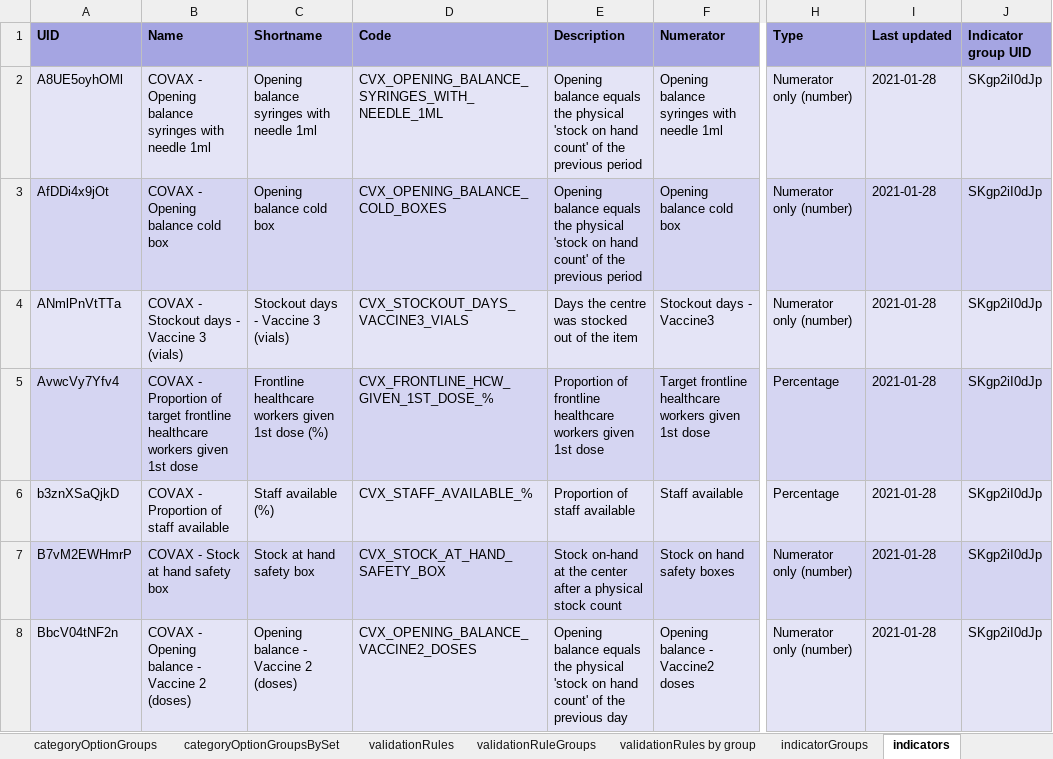
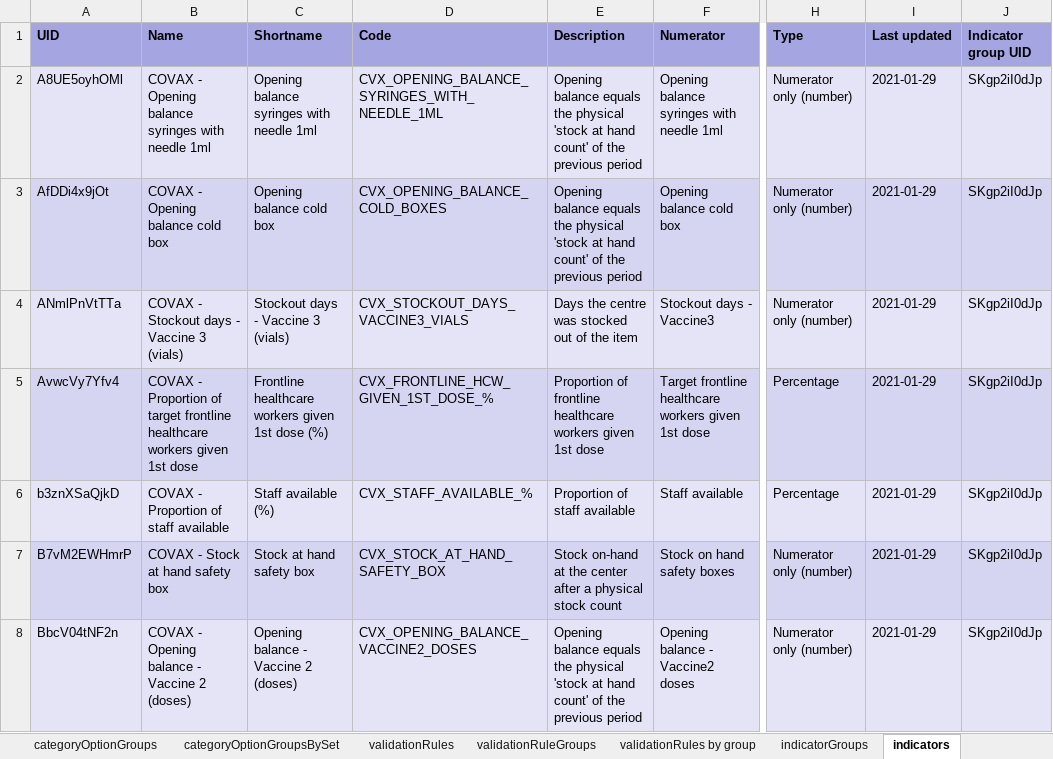
Before and after one commit to dhis2/metadata-package-development, an Excel workbook: metadata/COVAX_AGG/COVAX_AGG_COMPLETE_V1_DHIS2.30/reference.xlsx, sheet indicators, drawn as a sheet; only a part is shown, gaps mark what is left out; values as stored, in another font and other column widths than the file's, no borders; the diff covers the shown part only; the diff names each change by its address in the sheet, - before the commit and + after, or states it on an @@ line.

```diff
--- a/metadata/COVAX_AGG/COVAX_AGG_COMPLETE_V1_DHIS2.30/reference.xlsx (sheet indicators)
+++ b/metadata/COVAX_AGG/COVAX_AGG_COMPLETE_V1_DHIS2.30/reference.xlsx (sheet indicators)
-E2:E3 (Description): …physical 'stock on hand count'…
+E2:E3 (Description): …physical 'stock at hand count'…
-I2:I8 (Last updated): 2021-01-28
+I2:I8 (Last updated): 2021-01-29
-E8 (Description): …physical 'stock on hand count' of the previous day
+E8 (Description): …physical 'stock at hand count' of the previous period
```
Also changed, not shown: 111 edited cells elsewhere in this sheet, sheet dataElements, sheet dataElementGroups, sheet dataSetSections, sheet Package info, metadata/COVAX_AGG/COVAX_AGG_COMPLETE_V1_DHIS2.33/reference.xlsx, metadata/COVAX_AGG/COVAX_AGG_DASHBOARD_V1_DHIS2.30/reference.xlsx, 10 other files.
